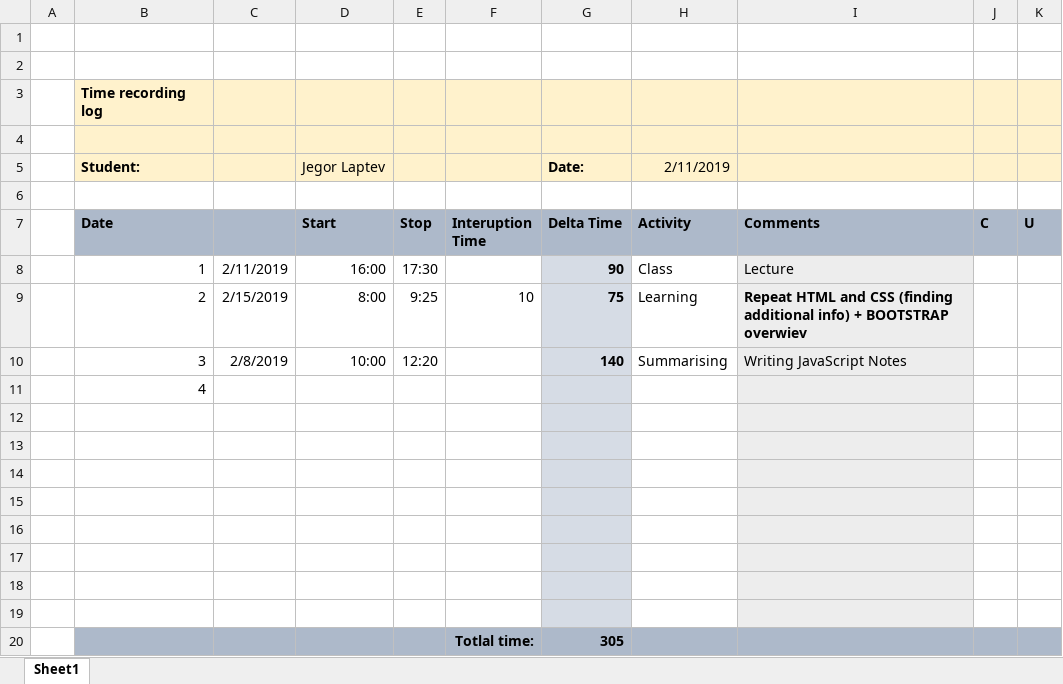
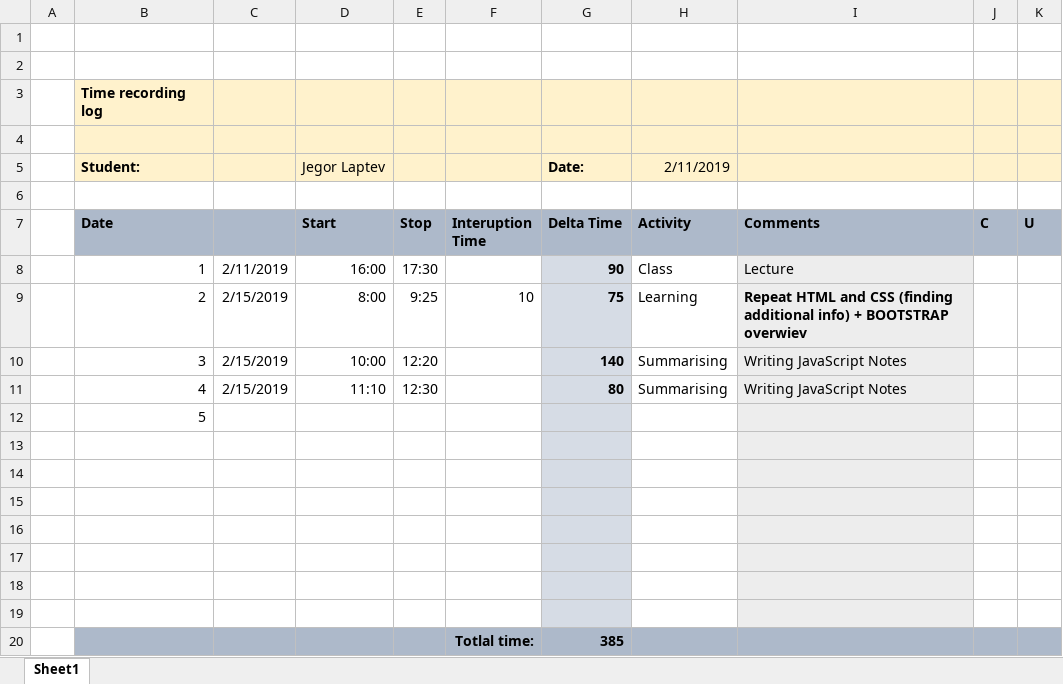
Before and after one commit to SeriousLeCid/ISA2_Jegor_Laptev, an Excel workbook: Logs/3rd Week Logs.xlsx, sheet Sheet1, drawn as a sheet; values as stored, in another font and other column widths than the file's, no borders; removed rows and columns are numbered as before the commit, all else as after; the diff names each change by its address in the sheet, - before the commit and + after, or states it on an @@ line.

Commit message:
JavaScripts Notes (Lectures) + Logs Update

```diff
--- a/Logs/3rd Week Logs.xlsx (sheet Sheet1)
+++ b/Logs/3rd Week Logs.xlsx (sheet Sheet1)
-C10: 2/8/2019
+C10: 2/15/2019
+row 11:  | 4 | 2/15/2019 | 11:10 | 12:30 |  | 80 | Summarising | Writing JavaScript Notes
-B12 (Date): 4
+B12 (Date): 5
-B20:F20 fill: none
+B20:F20 fill: #ADB9CA
-row 20: (empty)
+row 20:  |  |  |  |  | Totlal time: | 385
-G20 fill: #D6DCE5
+G20 fill: #ADB9CA
-H20 fill: none
+H20 fill: #ADB9CA
-I20 fill: #EDEDED
+I20 fill: #ADB9CA
-J20:K20 fill: none
+J20:K20 fill: #ADB9CA
-row 20:  |  |  |  |  | Totlal time: | 305
```
Also changed, not shown: 14 other files.
